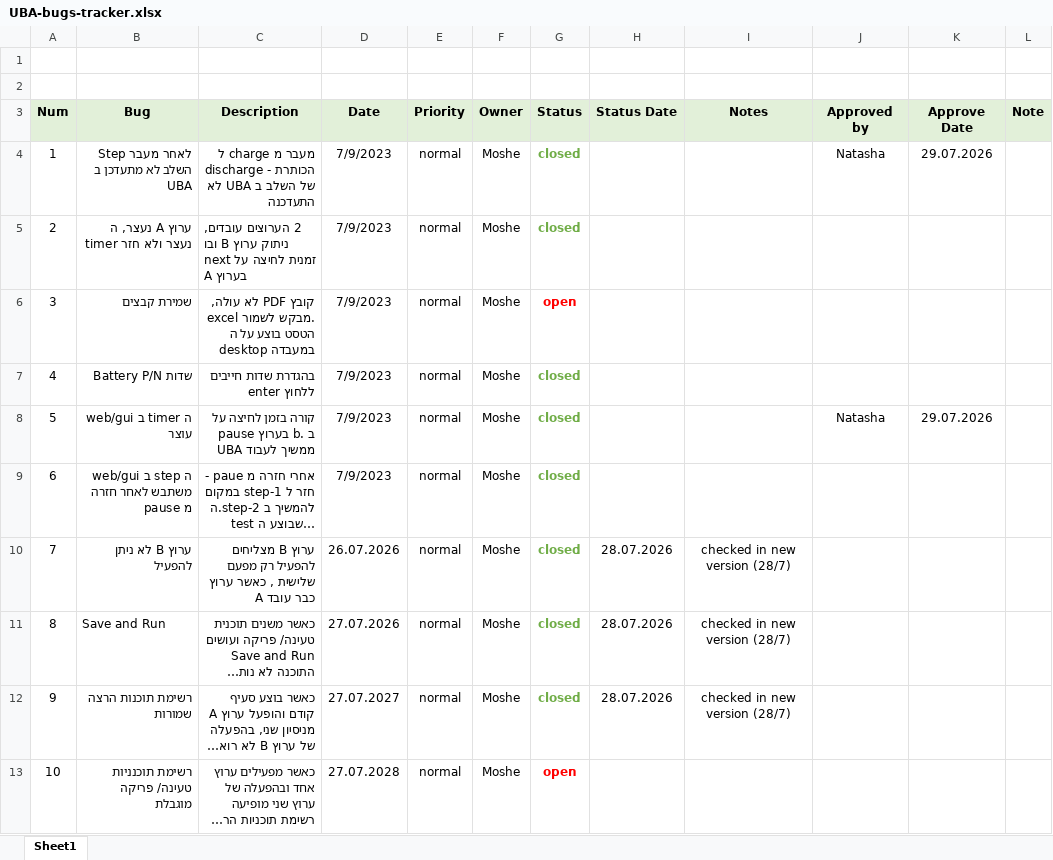
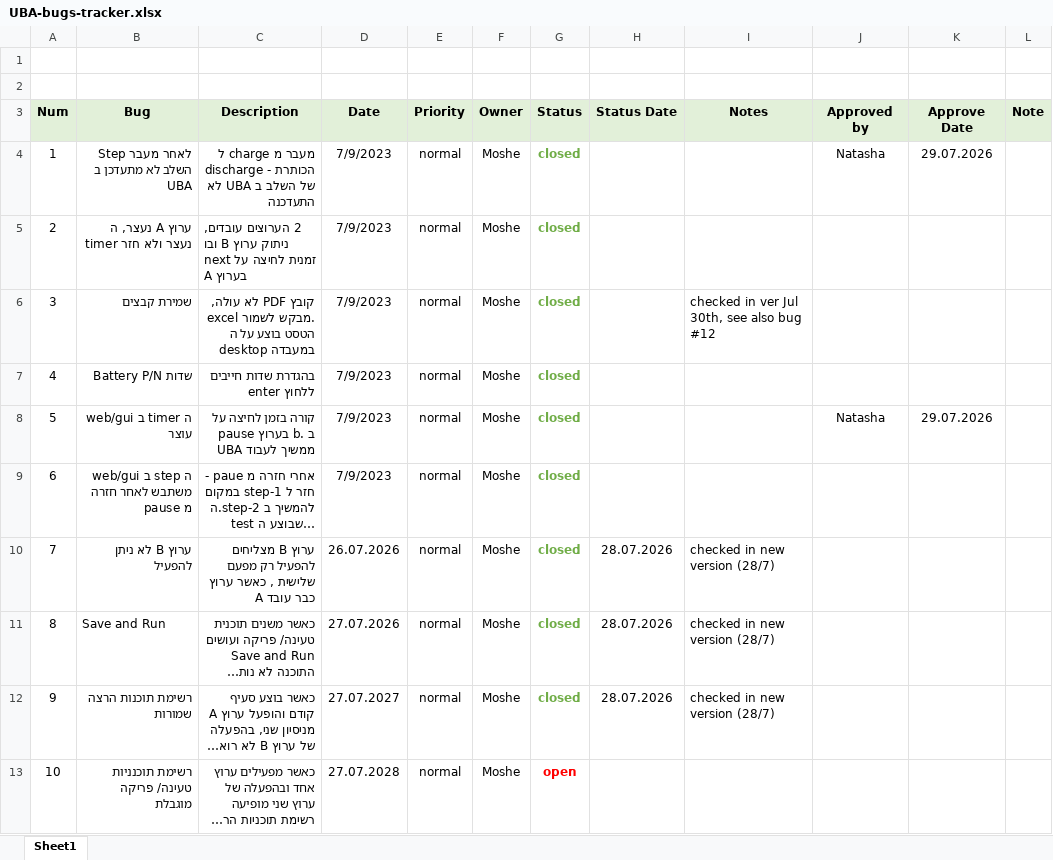
Before and after one commit to moshesoffer/UBA6-release, an Excel workbook: bug-tracker/UBA-bugs-tracker.xlsx, sheet Sheet1, drawn as a sheet; only a part is shown; long unchanged cells end in …; values as stored, in another font and other column widths than the file's, no borders; the diff covers the shown part only; the diff names each change by its address in the sheet, - before the commit and + after, or states it on an @@ line.

```diff
--- a/bug-tracker/UBA-bugs-tracker.xlsx (sheet Sheet1)
+++ b/bug-tracker/UBA-bugs-tracker.xlsx (sheet Sheet1)
-G6 (Status): open
+G6 (Status): closed
-G6 text colour: #FF0000
+G6 text colour: #70AD47
-I6 (Notes): (empty)
+I6 (Notes): checked in ver Jul 30th, see also bug #12
-I10:I12 alignment: center
+I10:I12 alignment: left
```
Also changed, not shown: 5 edited cells and cell formats elsewhere in this sheet, 7 other files.
